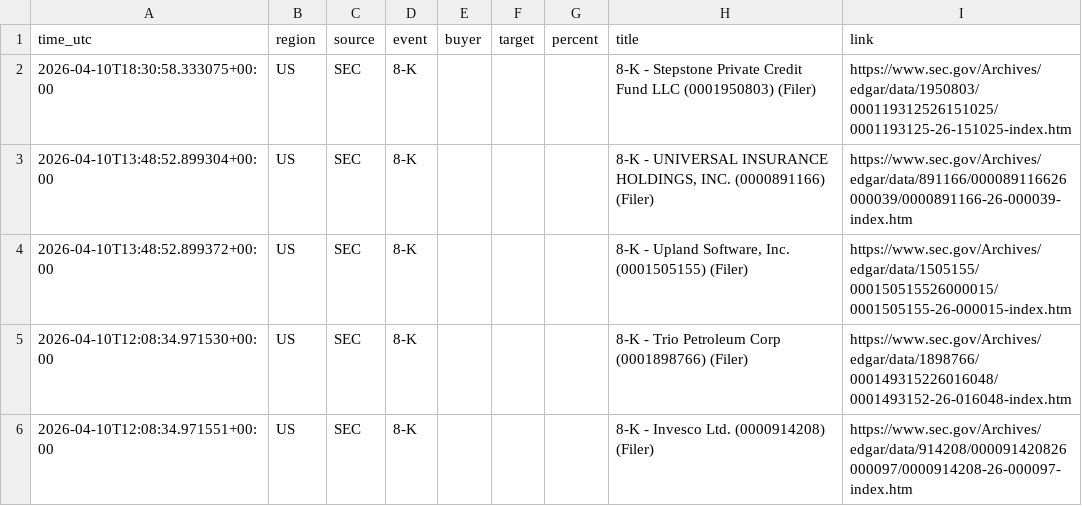
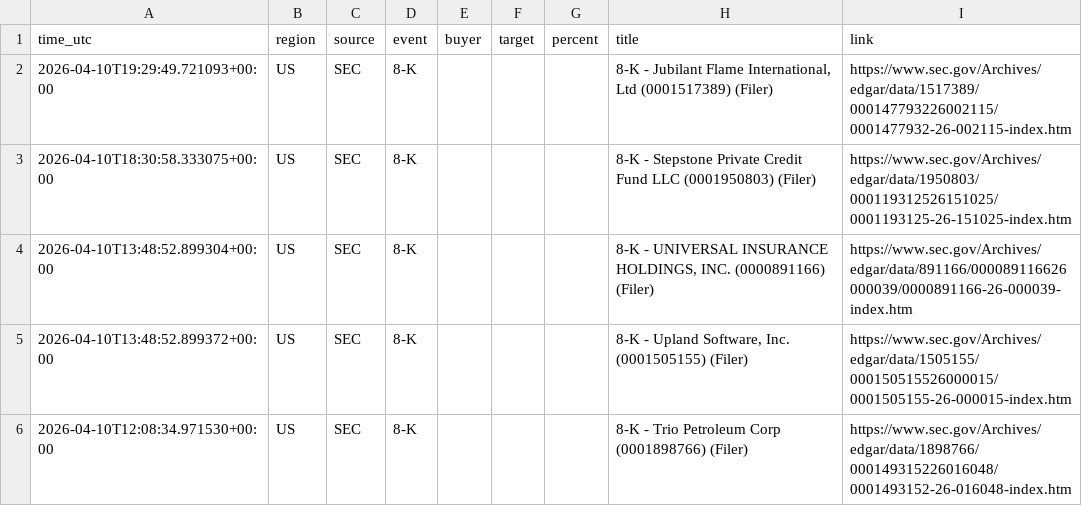
Before and after one commit to 495m5mghnv-arch/StakeWatch-, a CSV file: docs/events.csv, drawn as a sheet; only a part is shown; the shorter side is filled out with more unchanged rows; the diff names each change by its address in the sheet, - before the commit and + after, or states it on an @@ line.

Commit message:
Update SEC data

```diff
--- a/docs/events.csv
+++ b/docs/events.csv
+row 2: 2026-04-10T19:29:49.721093+00:00 | US | SEC | 8-K |  |  |  | 8-K - Jubilant Flame International, Ltd (0001517389) (Filer) | https://www.sec.gov/Archives/edgar/data/1517389/000147793226002115/0001477932-26-002115-index.htm
```
Also changed, not shown: events.csv, 3 other files.
